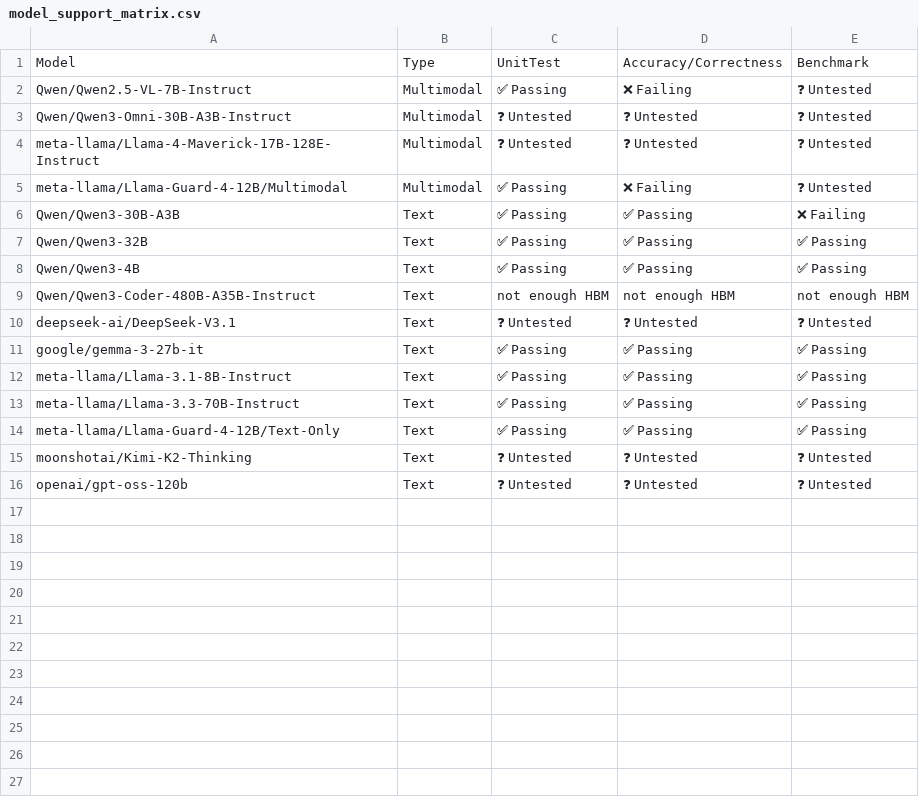
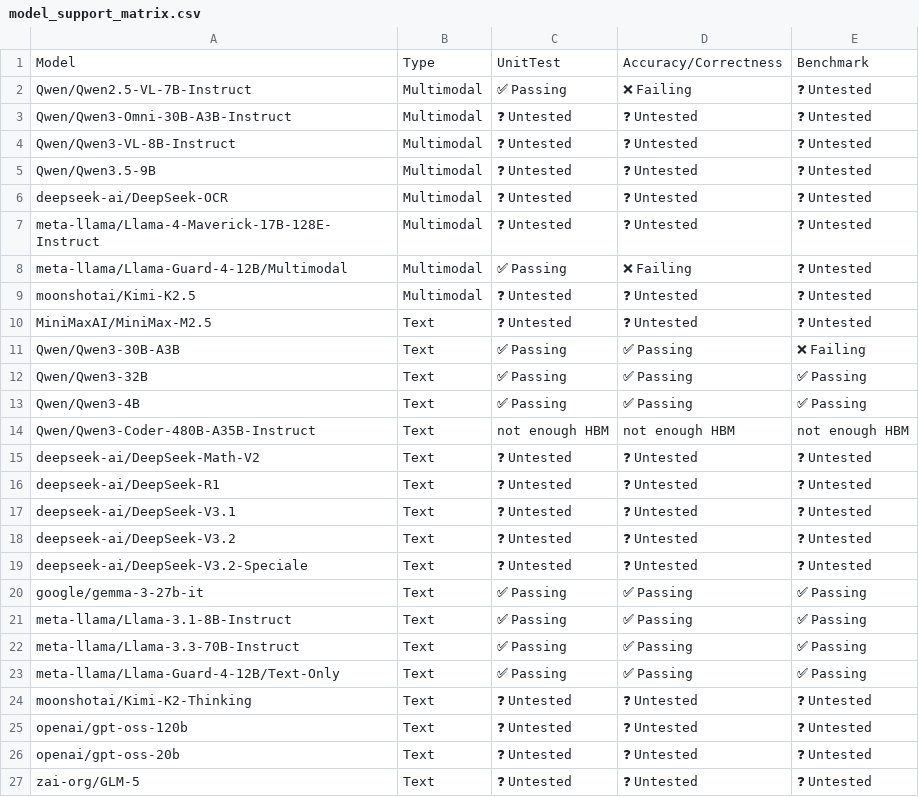
Before and after one commit to dmmolitor/tpu-inference, a CSV file: support_matrices/nightly/v6e/flax_nnx/model_support_matrix.csv, drawn as a sheet.

Commit message:
[skip ci] Update nightly support matrices for flax_nnx (v6e/v7x)
Signed-off-by: Buildkite Bot <buildkite-bot@users.noreply.github.com>

```diff
--- a/support_matrices/nightly/v6e/flax_nnx/model_support_matrix.csv
+++ b/support_matrices/nightly/v6e/flax_nnx/model_support_matrix.csv
@@ -3,4 +3,9 @@ Model,Type,UnitTest,Accuracy/Correctness,Benchmark
 "Qwen/Qwen3-Omni-30B-A3B-Instruct",Multimodal,❓ Untested,❓ Untested,❓ Untested
+"Qwen/Qwen3-VL-8B-Instruct",Multimodal,❓ Untested,❓ Untested,❓ Untested
+"Qwen/Qwen3.5-9B",Multimodal,❓ Untested,❓ Untested,❓ Untested
+"deepseek-ai/DeepSeek-OCR",Multimodal,❓ Untested,❓ Untested,❓ Untested
 "meta-llama/Llama-4-Maverick-17B-128E-Instruct",Multimodal,❓ Untested,❓ Untested,❓ Untested
 "meta-llama/Llama-Guard-4-12B/Multimodal",Multimodal,✅ Passing,❌ Failing,❓ Untested
+"moonshotai/Kimi-K2.5",Multimodal,❓ Untested,❓ Untested,❓ Untested
+"MiniMaxAI/MiniMax-M2.5",Text,❓ Untested,❓ Untested,❓ Untested
 "Qwen/Qwen3-30B-A3B",Text,✅ Passing,✅ Passing,❌ Failing
@@ -9,3 +14,7 @@ Model,Type,UnitTest,Accuracy/Correctness,Benchmark
 "Qwen/Qwen3-Coder-480B-A35B-Instruct",Text,not enough HBM,not enough HBM,not enough HBM
+"deepseek-ai/DeepSeek-Math-V2",Text,❓ Untested,❓ Untested,❓ Untested
+"deepseek-ai/DeepSeek-R1",Text,❓ Untested,❓ Untested,❓ Untested
 "deepseek-ai/DeepSeek-V3.1",Text,❓ Untested,❓ Untested,❓ Untested
+"deepseek-ai/DeepSeek-V3.2",Text,❓ Untested,❓ Untested,❓ Untested
+"deepseek-ai/DeepSeek-V3.2-Speciale",Text,❓ Untested,❓ Untested,❓ Untested
 "google/gemma-3-27b-it",Text,✅ Passing,✅ Passing,✅ Passing
@@ -16 +25,3 @@ Model,Type,UnitTest,Accuracy/Correctness,Benchmark
 "openai/gpt-oss-120b",Text,❓ Untested,❓ Untested,❓ Untested
+"openai/gpt-oss-20b",Text,❓ Untested,❓ Untested,❓ Untested
+"zai-org/GLM-5",Text,❓ Untested,❓ Untested,❓ Untested
```
Also changed, not shown: support_matrices/nightly/v7x/flax_nnx/feature_support_matrix.csv, support_matrices/nightly/v7x/flax_nnx/model_support_matrix.csv, 1 other file.
